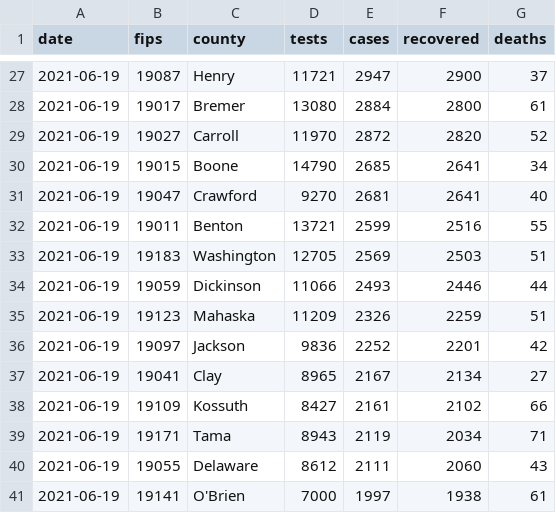
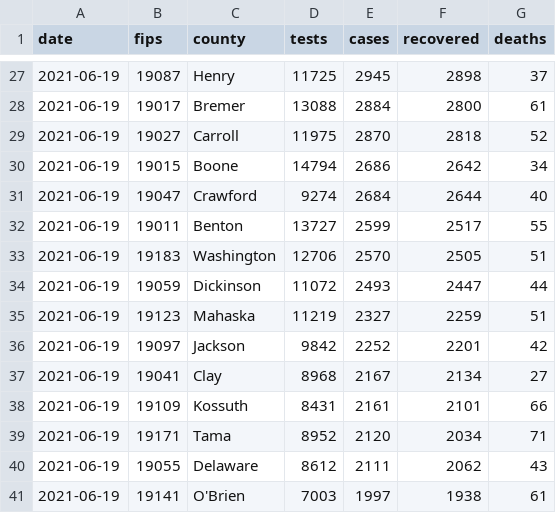
Before and after one commit to ijlyttle/covidIowa, a CSV file: workflow/data/02-scrape-idph/access-2021-06-19.csv, drawn as a sheet; only a part is shown, gaps mark what is left out; the diff covers the shown part only.

```diff
--- a/workflow/data/02-scrape-idph/access-2021-06-19.csv
+++ b/workflow/data/02-scrape-idph/access-2021-06-19.csv
@@ -27,15 +27,15 @@ date,fips,county,tests,cases,recovered,deaths
-2021-06-19,19087,Henry,11721,2947,2900,37
-2021-06-19,19017,Bremer,13080,2884,2800,61
-2021-06-19,19027,Carroll,11970,2872,2820,52
-2021-06-19,19015,Boone,14790,2685,2641,34
-2021-06-19,19047,Crawford,9270,2681,2641,40
-2021-06-19,19011,Benton,13721,2599,2516,55
-2021-06-19,19183,Washington,12705,2569,2503,51
-2021-06-19,19059,Dickinson,11066,2493,2446,44
-2021-06-19,19123,Mahaska,11209,2326,2259,51
-2021-06-19,19097,Jackson,9836,2252,2201,42
-2021-06-19,19041,Clay,8965,2167,2134,27
-2021-06-19,19109,Kossuth,8427,2161,2102,66
-2021-06-19,19171,Tama,8943,2119,2034,71
-2021-06-19,19055,Delaware,8612,2111,2060,43
-2021-06-19,19141,O'Brien,7000,1997,1938,61
+2021-06-19,19087,Henry,11725,2945,2898,37
+2021-06-19,19017,Bremer,13088,2884,2800,61
+2021-06-19,19027,Carroll,11975,2870,2818,52
+2021-06-19,19015,Boone,14794,2686,2642,34
+2021-06-19,19047,Crawford,9274,2684,2644,40
+2021-06-19,19011,Benton,13727,2599,2517,55
+2021-06-19,19183,Washington,12706,2570,2505,51
+2021-06-19,19059,Dickinson,11072,2493,2447,44
+2021-06-19,19123,Mahaska,11219,2327,2259,51
+2021-06-19,19097,Jackson,9842,2252,2201,42
+2021-06-19,19041,Clay,8968,2167,2134,27
+2021-06-19,19109,Kossuth,8431,2161,2101,66
+2021-06-19,19171,Tama,8952,2120,2034,71
+2021-06-19,19055,Delaware,8612,2111,2062,43
+2021-06-19,19141,O'Brien,7003,1997,1938,61
```
Also changed, not shown: 151 edited cells elsewhere in this file, workflow/data/04-explore/iowa_cases_week.csv, workflow/data/99-publish/iowa_cases_week.csv, 19 other files.
